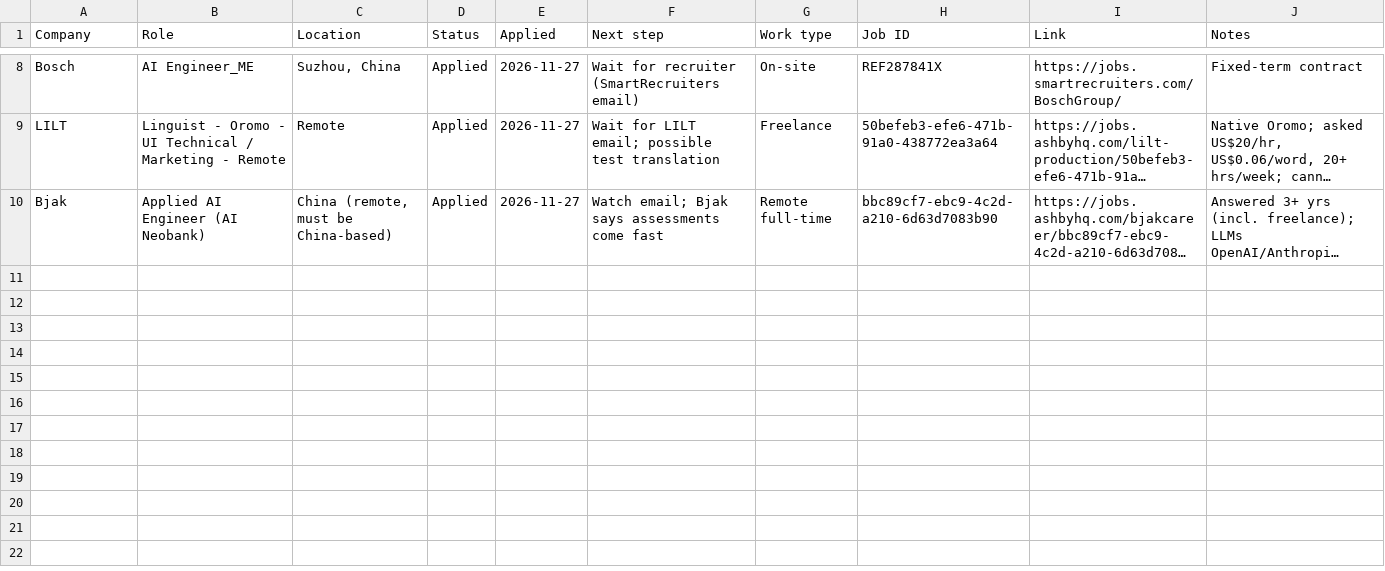
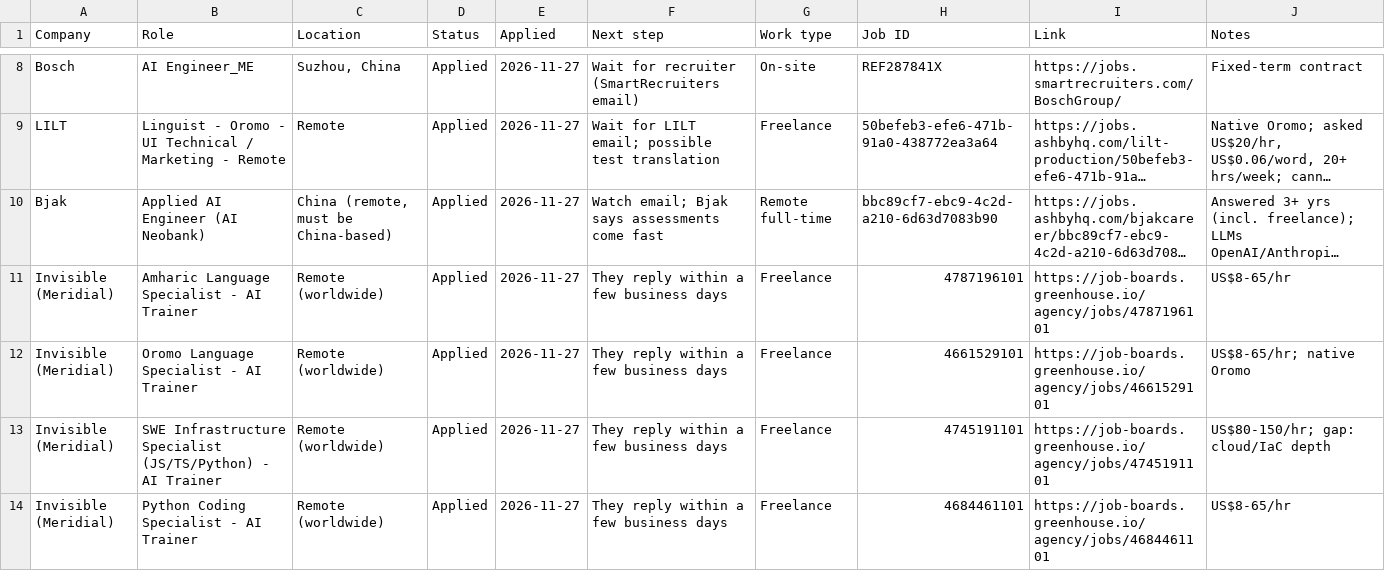
Before and after one commit to Helloworldceo/Job-application-tracker, a CSV file: applications.csv, drawn as a sheet; only a part is shown, gaps mark what is left out; long unchanged cells end in …; the diff names each change by its address in the sheet, - before the commit and + after, or states it on an @@ line.

```diff
--- a/applications.csv
+++ b/applications.csv
+row 11: Invisible (Meridial) | Amharic Language Specialist - AI Trainer | Remote (worldwide) | Applied | 2026-11-27 | They reply within a few business days | Freelance | 4787196101 | https://job-boards.greenhouse.io/agency/jobs/4787196101 | US$8-65/hr
+row 12: Invisible (Meridial) | Oromo Language Specialist - AI Trainer | Remote (worldwide) | Applied | 2026-11-27 | They reply within a few business days | Freelance | 4661529101 | https://job-boards.greenhouse.io/agency/jobs/4661529101 | US$8-65/hr; native Oromo
+row 13: Invisible (Meridial) | SWE Infrastructure Specialist (JS/TS/Python) - AI Trainer | Remote (worldwide) | Applied | 2026-11-27 | They reply within a few business days | Freelance | 4745191101 | https://job-boards.greenhouse.io/agency/jobs/4745191101 | US$80-150/hr; gap: cloud/IaC depth
+row 14: Invisible (Meridial) | Python Coding Specialist - AI Trainer | Remote (worldwide) | Applied | 2026-11-27 | They reply within a few business days | Freelance | 4684461101 | https://job-boards.greenhouse.io/agency/jobs/4684461101 | US$8-65/hr
```
